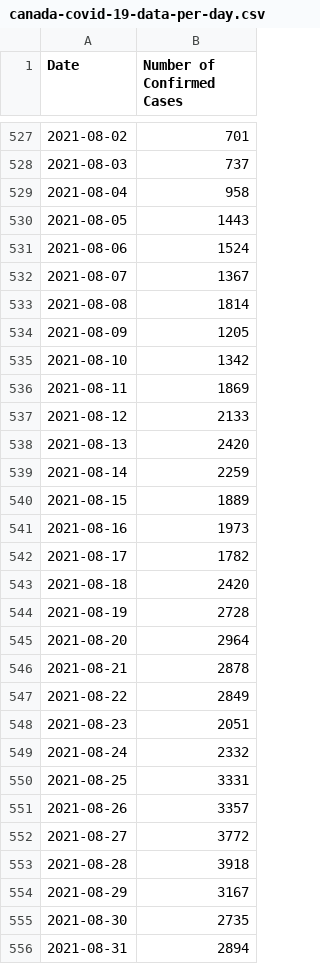
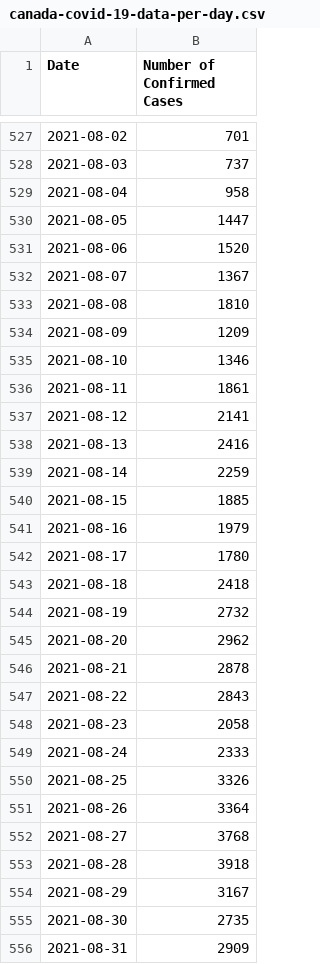
Before and after one commit to kim2552/onlydata, a CSV file: src/assets/canada-covid-19-data-per-day.csv, drawn as a sheet; only a part is shown, gaps mark what is left out; the diff covers the shown part only.

```diff
--- a/src/assets/canada-covid-19-data-per-day.csv
+++ b/src/assets/canada-covid-19-data-per-day.csv
@@ -529,25 +529,25 @@ Date,Number of Confirmed Cases
 2021-08-04,958
-2021-08-05,1443
-2021-08-06,1524
+2021-08-05,1447
+2021-08-06,1520
 2021-08-07,1367
-2021-08-08,1814
-2021-08-09,1205
-2021-08-10,1342
-2021-08-11,1869
-2021-08-12,2133
-2021-08-13,2420
+2021-08-08,1810
+2021-08-09,1209
+2021-08-10,1346
+2021-08-11,1861
+2021-08-12,2141
+2021-08-13,2416
 2021-08-14,2259
-2021-08-15,1889
-2021-08-16,1973
-2021-08-17,1782
-2021-08-18,2420
-2021-08-19,2728
-2021-08-20,2964
+2021-08-15,1885
+2021-08-16,1979
+2021-08-17,1780
+2021-08-18,2418
+2021-08-19,2732
+2021-08-20,2962
 2021-08-21,2878
-2021-08-22,2849
-2021-08-23,2051
-2021-08-24,2332
-2021-08-25,3331
-2021-08-26,3357
-2021-08-27,3772
+2021-08-22,2843
+2021-08-23,2058
+2021-08-24,2333
+2021-08-25,3326
+2021-08-26,3364
+2021-08-27,3768
 2021-08-28,3918
@@ -555,2 +555,2 @@ Date,Number of Confirmed Cases
 2021-08-30,2735
-2021-08-31,2894
+2021-08-31,2909
```
Also changed, not shown: 4 added rows and 23 edited cells elsewhere in this file, src/assets/alberta-covid-19-data-per-day.csv, src/assets/british columbia-covid-19-data-per-day.csv, 13 other files.
